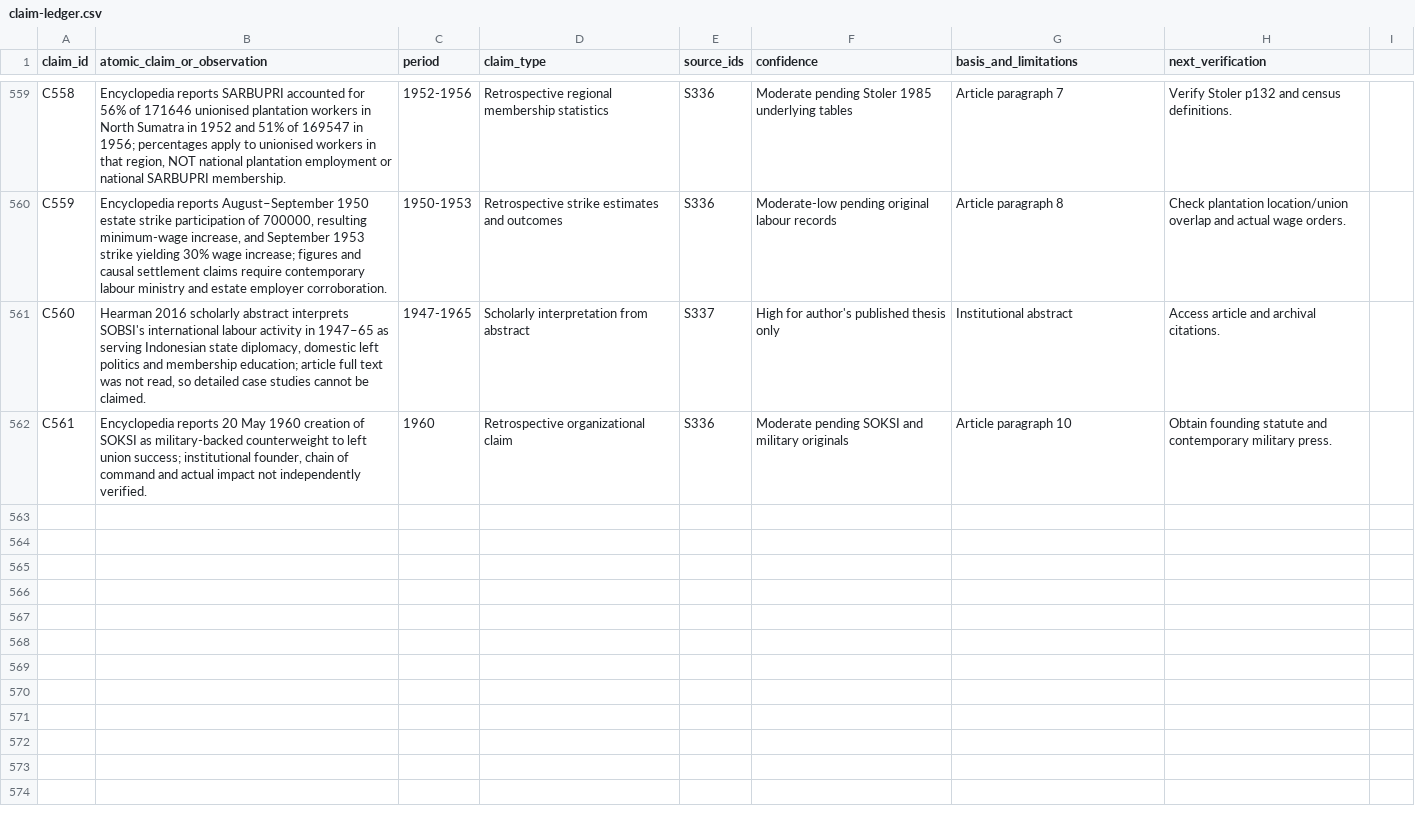
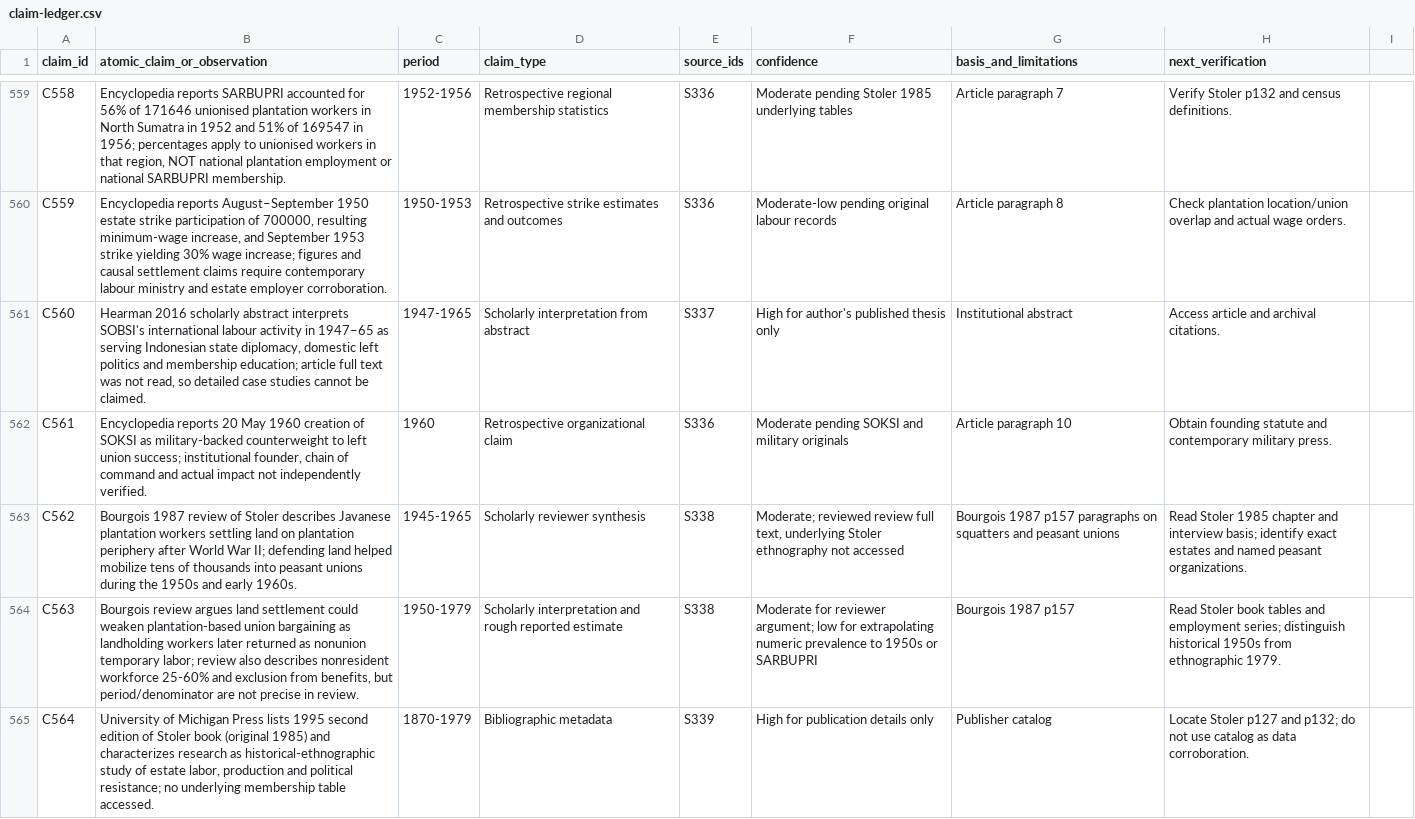
Before and after one commit to ch3758134-prog/aca, a CSV file: research/indonesia-1965/archive/records/claim-ledger.csv, drawn as a sheet; only a part is shown, gaps mark what is left out.

Commit message:
research(indonesia): trace estate-edge land and casual labor mechanism

```diff
--- a/research/indonesia-1965/archive/records/claim-ledger.csv
+++ b/research/indonesia-1965/archive/records/claim-ledger.csv
@@ -562 +562,4 @@ C560,"Hearman 2016 scholarly abstract interprets SOBSI's international labour ac
 C561,"Encyclopedia reports 20 May 1960 creation of SOKSI as military-backed counterweight to left union success; institutional founder, chain of command and actual impact not independently verified.",1960,Retrospective organizational claim,S336,"Moderate pending SOKSI and military originals",Article paragraph 10,Obtain founding statute and contemporary military press.
+C562,"Bourgois 1987 review of Stoler describes Javanese plantation workers settling land on plantation periphery after World War II; defending land helped mobilize tens of thousands into peasant unions during the 1950s and early 1960s.",1945-1965,Scholarly reviewer synthesis,S338,"Moderate; reviewed review full text, underlying Stoler ethnography not accessed","Bourgois 1987 p157 paragraphs on squatters and peasant unions","Read Stoler 1985 chapter and interview basis; identify exact estates and named peasant organizations."
+C563,"Bourgois review argues land settlement could weaken plantation-based union bargaining as landholding workers later returned as nonunion temporary labor; review also describes nonresident workforce 25-60% and exclusion from benefits, but period/denominator are not precise in review.",1950-1979,Scholarly interpretation and rough reported estimate,S338,"Moderate for reviewer argument; low for extrapolating numeric prevalence to 1950s or SARBUPRI","Bourgois 1987 p157","Read Stoler book tables and employment series; distinguish historical 1950s from ethnographic 1979."
+C564,"University of Michigan Press lists 1995 second edition of Stoler book (original 1985) and characterizes research as historical-ethnographic study of estate labor, production and political resistance; no underlying membership table accessed.",1870-1979,Bibliographic metadata,S339,"High for publication details only","Publisher catalog","Locate Stoler p127 and p132; do not use catalog as data corroboration."
```
